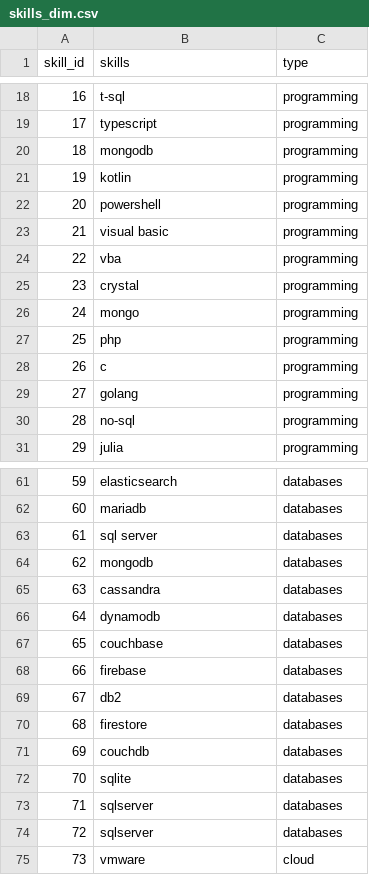
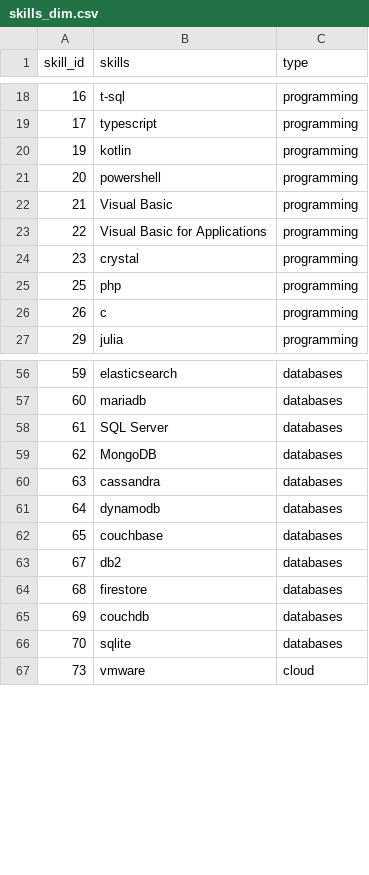
Before and after one commit to wjasonu9/data_jobs, a CSV file: csv_files/skills_dim.csv, drawn as a sheet; only a part is shown, gaps mark what is left out; the diff covers the shown part only.

Commit message:
clean up skills

```diff
--- a/csv_files/skills_dim.csv
+++ b/csv_files/skills_dim.csv
@@ -19,13 +19,9 @@ skill_id,skills,type
 17,typescript,programming
-18,mongodb,programming
 19,kotlin,programming
 20,powershell,programming
-21,visual basic,programming
-22,vba,programming
+21,Visual Basic,programming
+22,Visual Basic for Applications,programming
 23,crystal,programming
-24,mongo,programming
 25,php,programming
 26,c,programming
-27,golang,programming
-28,no-sql,programming
 29,julia,programming
@@ -62,4 +57,4 @@ skill_id,skills,type
 60,mariadb,databases
-61,sql server,databases
-62,mongodb,databases
+61,SQL Server,databases
+62,MongoDB,databases
 63,cassandra,databases
@@ -67,3 +62,2 @@ skill_id,skills,type
 65,couchbase,databases
-66,firebase,databases
 67,db2,databases
@@ -72,4 +66,2 @@ skill_id,skills,type
 70,sqlite,databases
-71,sqlserver,databases
-72,sqlserver,databases
 73,vmware,cloud
```
Also changed, not shown: 12 removed rows and 16 edited cells elsewhere in this file, 6 other files.
